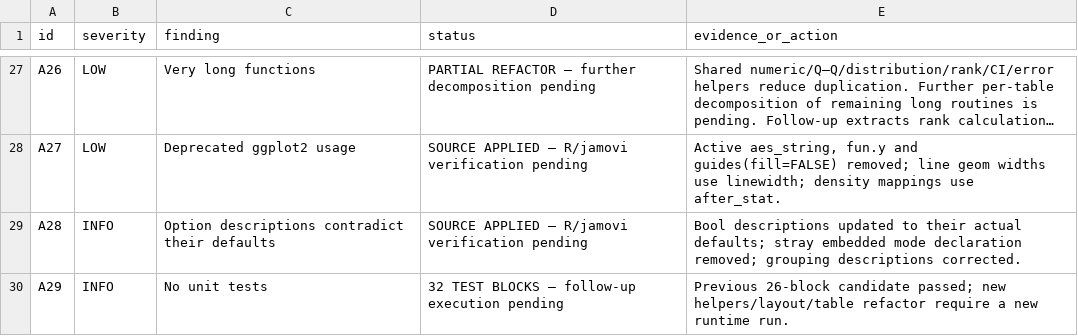
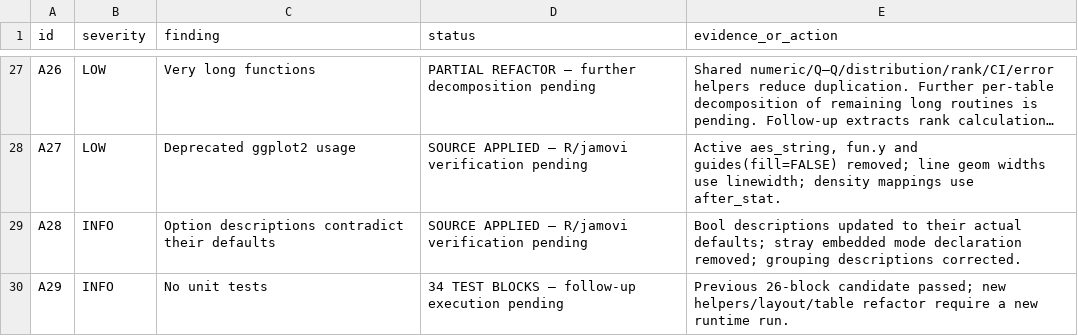
Before and after one commit to DLEIVA/saRa, a CSV file: audit/AUDIT_TRACKER.csv, drawn as a sheet; only a part is shown, gaps mark what is left out; long unchanged cells end in ….

```diff
--- a/audit/AUDIT_TRACKER.csv
+++ b/audit/AUDIT_TRACKER.csv
@@ -29,2 +29,2 @@ A27,LOW,Deprecated ggplot2 usage,SOURCE APPLIED — R/jamovi verification pendin
 A28,INFO,Option descriptions contradict their defaults,SOURCE APPLIED — R/jamovi verification pending,Bool descriptions updated to their actual defaults; stray embedded mode declaration removed; grouping descriptions corrected.
-A29,INFO,No unit tests,32 TEST BLOCKS — follow-up execution pending,Previous 26-block candidate passed; new helpers/layout/table refactor require a new runtime run.
+A29,INFO,No unit tests,34 TEST BLOCKS — follow-up execution pending,Previous 26-block candidate passed; new helpers/layout/table refactor require a new runtime run.
```
Also changed, not shown: 13 other files.
